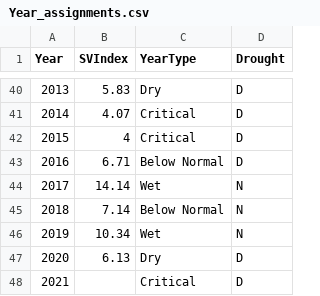
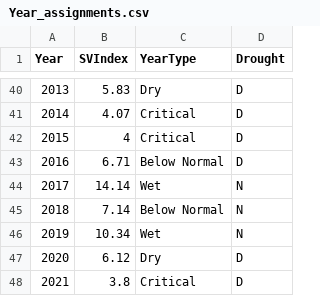
Before and after one commit to mountaindboz/DroughtData, a CSV file: data-raw/Global/Year_assignments.csv, drawn as a sheet; only a part is shown, gaps mark what is left out.

```diff
--- a/data-raw/Global/Year_assignments.csv
+++ b/data-raw/Global/Year_assignments.csv
@@ -46,3 +46,3 @@ Year,SVIndex,YearType,Drought
 2019,10.34,Wet,N
-2020,6.13,Dry,D
-2021,,Critical,D
+2020,6.12,Dry,D
+2021,3.8,Critical,D
```
Also changed, not shown: data-raw/Global/Rosies_regions.csv, 2 other files.
